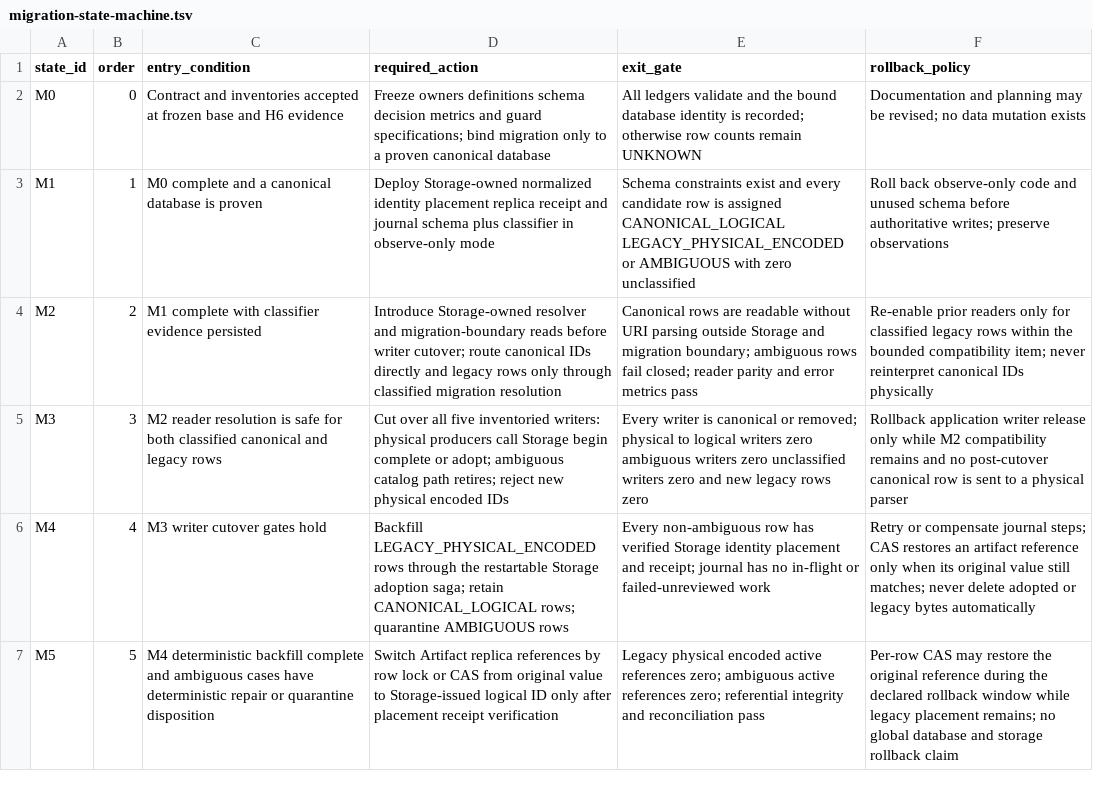
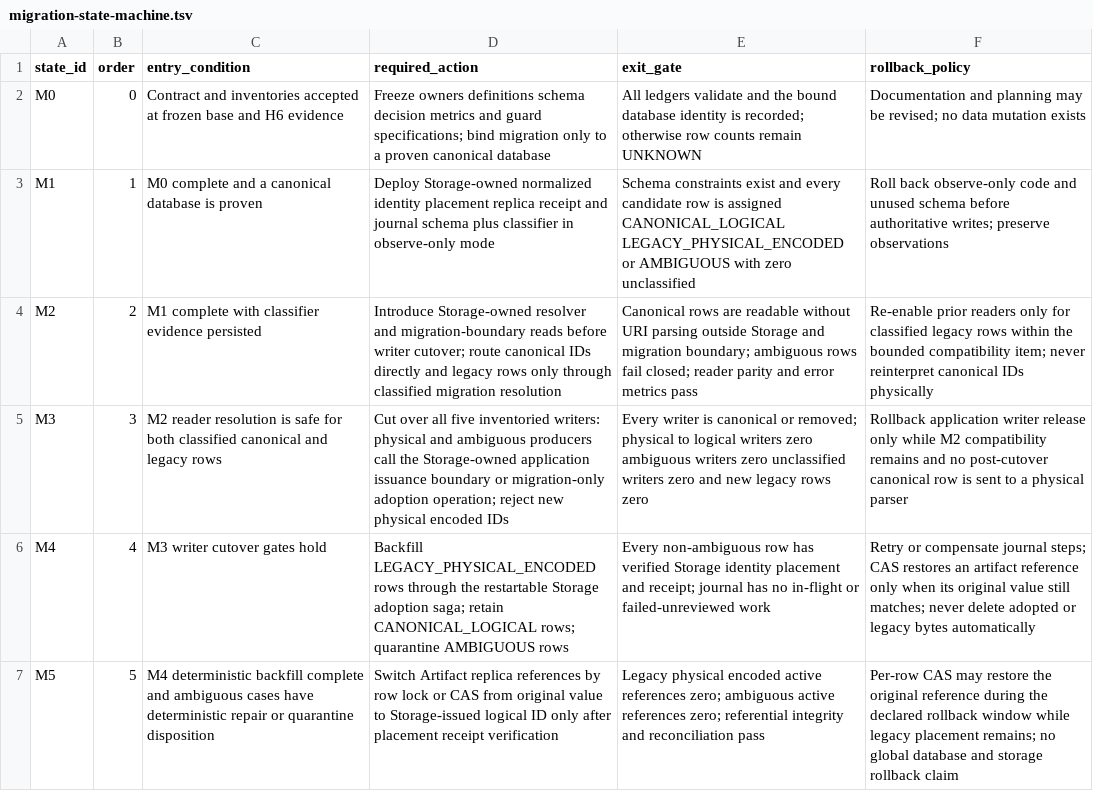
Before and after one commit to shangxq007/media-platform, a TSV file: docs/architecture/governance/storage-object-identity-placement-migration-v1/migration-state-machine.tsv, drawn as a sheet; only a part is shown.

```diff
--- a/docs/architecture/governance/storage-object-identity-placement-migration-v1/migration-state-machine.tsv
+++ b/docs/architecture/governance/storage-object-identity-placement-migration-v1/migration-state-machine.tsv
@@ -4,3 +4,3 @@ M1	1	M0 complete and a canonical database is proven	Deploy Storage-owned normali
 M2	2	M1 complete with classifier evidence persisted	Introduce Storage-owned resolver and migration-boundary reads before writer cutover; route canonical IDs directly and legacy rows only through classified migration resolution	Canonical rows are readable without URI parsing outside Storage and migration boundary; ambiguous rows fail closed; reader parity and error metrics pass	Re-enable prior readers only for classified legacy rows within the bounded compatibility item; never reinterpret canonical IDs physically
-M3	3	M2 reader resolution is safe for both classified canonical and legacy rows	Cut over all five inventoried writers: physical producers call Storage begin complete or adopt; ambiguous catalog path retires; reject new physical encoded IDs	Every writer is canonical or removed; physical to logical writers zero ambiguous writers zero unclassified writers zero and new legacy rows zero	Rollback application writer release only while M2 compatibility remains and no post-cutover canonical row is sent to a physical parser
+M3	3	M2 reader resolution is safe for both classified canonical and legacy rows	Cut over all five inventoried writers: physical and ambiguous producers call the Storage-owned application issuance boundary or migration-only adoption operation; reject new physical encoded IDs	Every writer is canonical or removed; physical to logical writers zero ambiguous writers zero unclassified writers zero and new legacy rows zero	Rollback application writer release only while M2 compatibility remains and no post-cutover canonical row is sent to a physical parser
 M4	4	M3 writer cutover gates hold	Backfill LEGACY_PHYSICAL_ENCODED rows through the restartable Storage adoption saga; retain CANONICAL_LOGICAL rows; quarantine AMBIGUOUS rows	Every non-ambiguous row has verified Storage identity placement and receipt; journal has no in-flight or failed-unreviewed work	Retry or compensate journal steps; CAS restores an artifact reference only when its original value still matches; never delete adopted or legacy bytes automatically
```
Also changed, not shown: docs/architecture/governance/storage-object-identity-placement-migration-v1/owner-matrix.tsv, docs/architecture/governance/storage-object-identity-placement-migration-v1/persisted-row-classification-feasibility.tsv, 4 other files.
